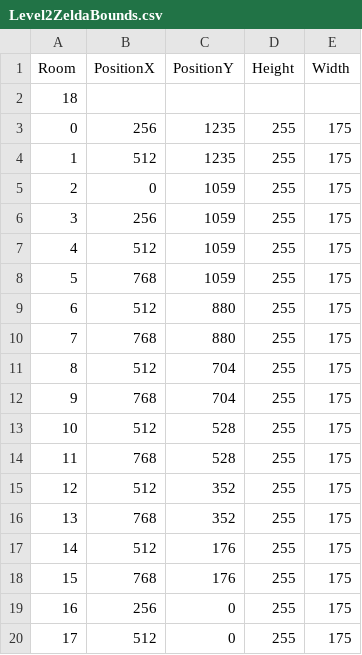
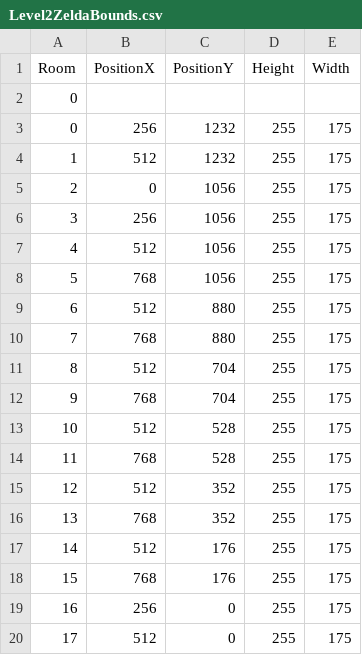
Before and after one commit to ReoGrande/CSE3902, a CSV file: sprint0/Content/maps/Level2ZeldaBounds.csv, drawn as a sheet.

```diff
--- a/sprint0/Content/maps/Level2ZeldaBounds.csv
+++ b/sprint0/Content/maps/Level2ZeldaBounds.csv
@@ -1,9 +1,9 @@
 Room,PositionX,PositionY,Height,Width
-18
-0,256,1235,255,175
-1,512,1235,255,175
-2,0,1059,255,175
-3,256,1059,255,175
-4,512,1059,255,175
-5,768,1059,255,175
+0
+0,256,1232,255,175
+1,512,1232,255,175
+2,0,1056,255,175
+3,256,1056,255,175
+4,512,1056,255,175
+5,768,1056,255,175
 6,512,880,255,175
```
Also changed, not shown: sprint0/Content/maps/Level1ZeldaBounds.csv, sprint0/Content/maps/Level2ZeldaDoors.csv, 4 other files.
